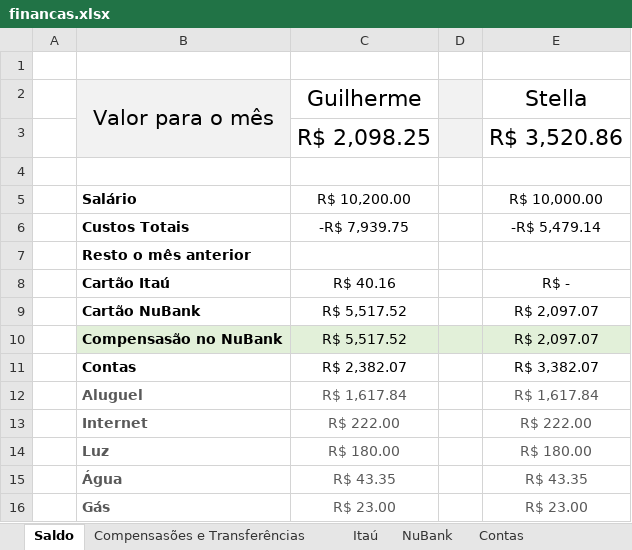
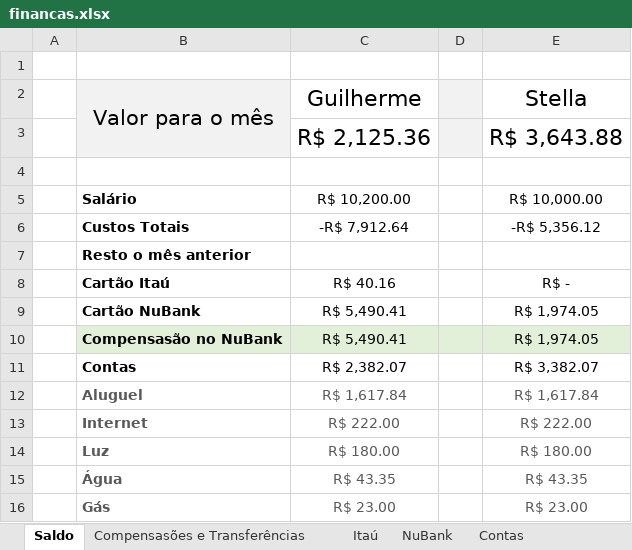
Before and after one commit to Teles-Gui/Financas, an Excel workbook: financas.xlsx, sheet Saldo, drawn as a sheet; only a part is shown; values as stored, in another font and other column widths than the file's, no borders; removed rows and columns are numbered as before the commit, all else as after; the diff names each change by its address in the sheet, - before the commit and + after, or states it on an @@ line.

```diff
--- a/financas.xlsx (sheet Saldo)
+++ b/financas.xlsx (sheet Saldo)
-row 3:  |  | R$ 2,098.25 |  | R$ 3,520.86
+row 3:  |  | R$ 2,125.36 |  | R$ 3,643.88
-C6: -R$ 7,939.75
+C6: -R$ 7,912.64
-E6: -R$ 5,479.14
+E6: -R$ 5,356.12
-C9:C10: R$ 5,517.52
+C9:C10: R$ 5,490.41
-E9:E10: R$ 2,097.07
+E9:E10: R$ 1,974.05
```
Also changed, not shown: sheet NuBank, sheet Compensasões e Transferências, formulas that keep their value, 1 other file.
